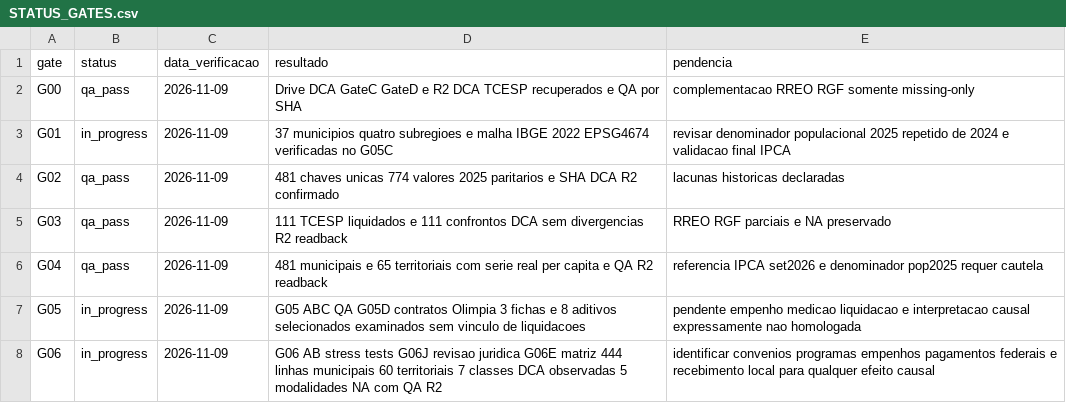
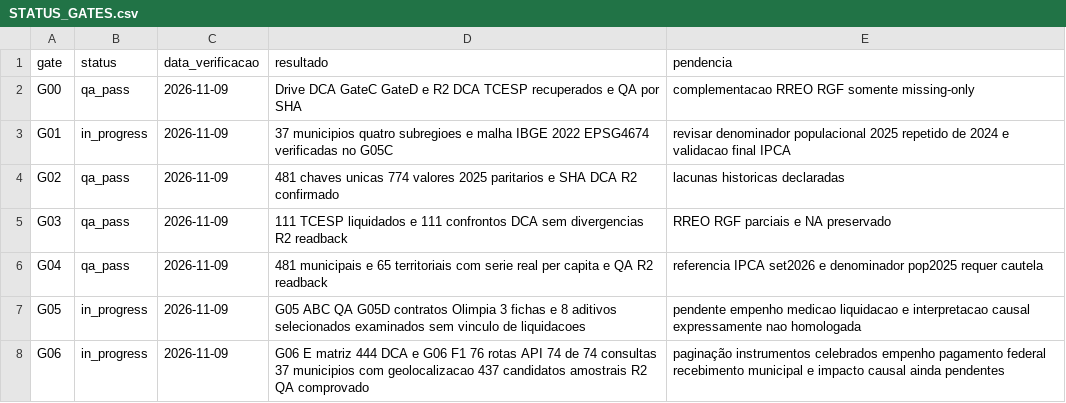
Before and after one commit to hilaliskandar/mapa_do_tesouro, a CSV file: editorial/rmsjrp/STATUS_GATES.csv, drawn as a sheet.

Commit message:
feat(rmsjrp): G06-F descoberta e consultas federais para 37 municípios com QA R2 (#228)
* feat(rmsjrp): inspecionar schema oficial Transferegov e registrar disponibilidade G06F

* ci(rmsjrp): descobrir rotas efetivas da API Transferegov G06F

* feat(rmsjrp): piloto 5 cidades em quatro APIs oficiais com evidencia geográfica

* ci(rmsjrp): validar piloto por municipio em quatro modulos Transferegov

* fix(rmsjrp): limitar payload de exemplo a IDs, status e metadados curtos

* feat(rmsjrp): cobertura observada 37 municipios em duas APIs com limites de paginacao

* ci(rmsjrp): auditar filtros 37 municipios em parcerias e discricionarias

* ci(rmsjrp): preservar descoberta, piloto e cobertura G06F no R2 com SHA

* docs(rmsjrp): registrar descoberta 76 rotas e 74 consultas geo com limites causais

* docs(rmsjrp): preservar 76 rotas, 74 consultas, 437 amostras e R2 G06F

* docs(rmsjrp): preservar 76 rotas, 74 consultas, 437 amostras e R2 G06F

* docs(rmsjrp): preservar 76 rotas, 74 consultas, 437 amostras e R2 G06F

* docs(rmsjrp): gate G06F status sem inferir repasses a partir de propostas

* docs(rmsjrp): confirmar R2 readback dos sete objetos G06F e hashes

```diff
--- a/editorial/rmsjrp/STATUS_GATES.csv
+++ b/editorial/rmsjrp/STATUS_GATES.csv
@@ -7,2 +7,2 @@ G04;qa_pass;2026-11-09;481 municipais e 65 territoriais com serie real per capit
 G05;in_progress;2026-11-09;G05 ABC QA G05D contratos Olimpia 3 fichas e 8 aditivos selecionados examinados sem vinculo de liquidacoes;pendente empenho medicao liquidacao e interpretacao causal expressamente nao homologada
-G06;in_progress;2026-11-09;G06 AB stress tests G06J revisao juridica G06E matriz 444 linhas municipais 60 territoriais 7 classes DCA observadas 5 modalidades NA com QA R2;identificar convenios programas empenhos pagamentos federais e recebimento local para qualquer efeito causal
+G06;in_progress;2026-11-09;G06 E matriz 444 DCA e G06 F1 76 rotas API 74 de 74 consultas 37 municipios com geolocalizacao 437 candidatos amostrais R2 QA comprovado;paginação instrumentos celebrados empenho pagamento federal recebimento municipal e impacto causal ainda pendentes
```
Also changed, not shown: 11 other files.
